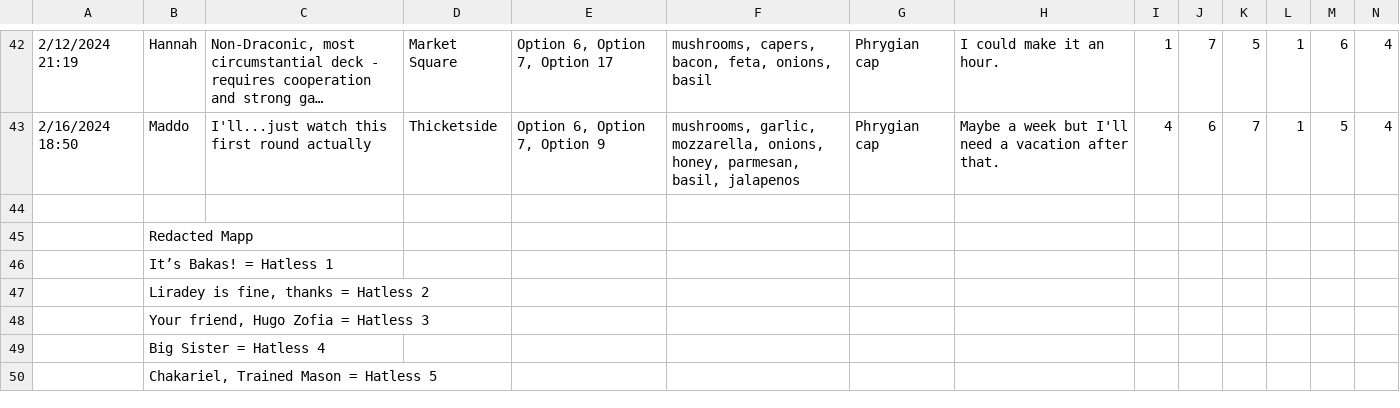
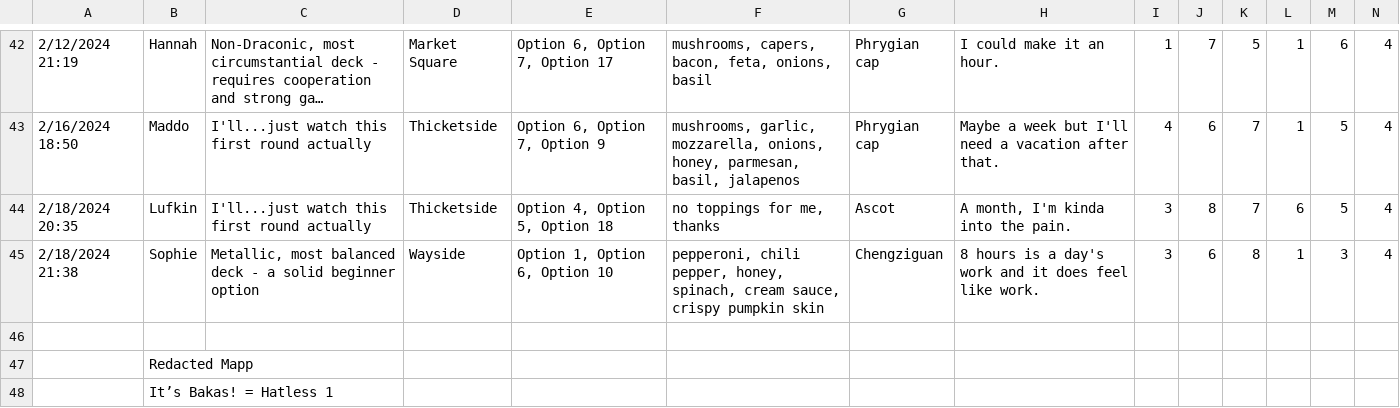
Before and after one commit to daniel-chapdelaine/match-maker, a CSV file: app/data/everything.csv, drawn as a sheet; only a part is shown, gaps mark what is left out; the shorter side is filled out with more unchanged rows; long unchanged cells end in …; rows hold the shown columns only; the diff names each change by its address in the sheet, - before the commit and + after, or states it on an @@ line.

```diff
--- a/app/data/everything.csv
+++ b/app/data/everything.csv
+row 44: 2/18/2024 20:35 | Lufkin | I'll...just watch this first round actually | Thicketside | Option 4, Option 5, Option 18 | no toppings for me, thanks | Ascot | A month, I'm kinda into the pain. | 3 | 8 | 7 | 6 | 5 | 4
+row 45: 2/18/2024 21:38 | Sophie | Metallic, most balanced deck - a solid beginner option | Wayside | Option 1, Option 6, Option 10 | pepperoni, chili pepper, honey, spinach, cream sauce, crispy pumpkin skin | Chengziguan | 8 hours is a day's work and it does feel like work. | 3 | 6 | 8 | 1 | 3 | 4
```
Also changed, not shown: app/data/results.csv, 37 other files.
